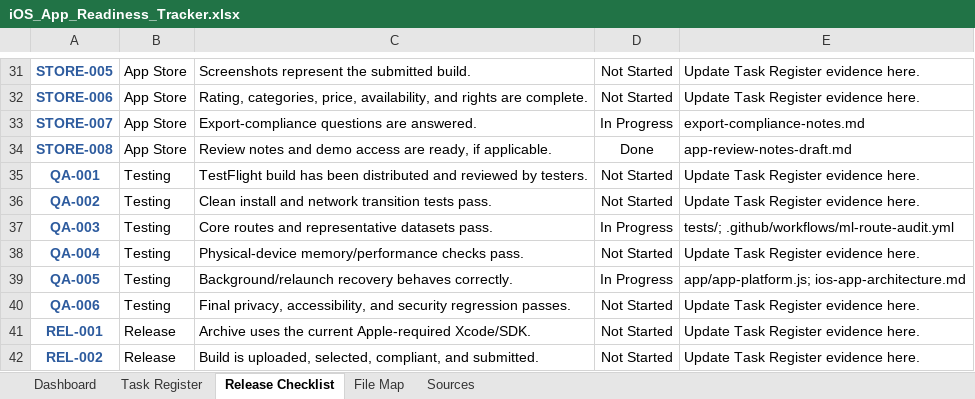
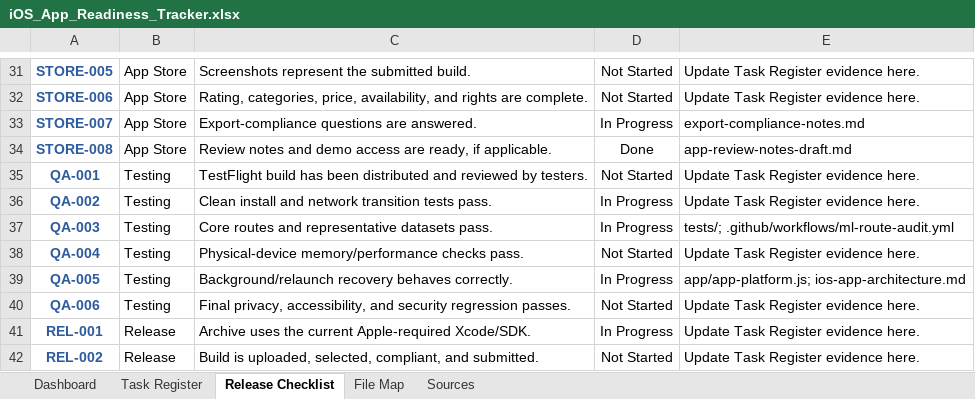
Before and after one commit to Elijah-Ang/Data-Science-Python-Playground, an Excel workbook: ios-app-readiness/iOS_App_Readiness_Tracker.xlsx, sheet Release Checklist, drawn as a sheet; only a part is shown, gaps mark what is left out; values as stored, in another font and other column widths than the file's, no borders; conditional formats and table styles not drawn; the diff names each change by its address in the sheet, - before the commit and + after, or states it on an @@ line.

```diff
--- a/ios-app-readiness/iOS_App_Readiness_Tracker.xlsx (sheet Release Checklist)
+++ b/ios-app-readiness/iOS_App_Readiness_Tracker.xlsx (sheet Release Checklist)
-D36: Not Started
+D36: In Progress
-D41: Not Started
+D41: In Progress
```
Also changed, not shown: sheet Task Register, sheet Dashboard, 2 other files.
